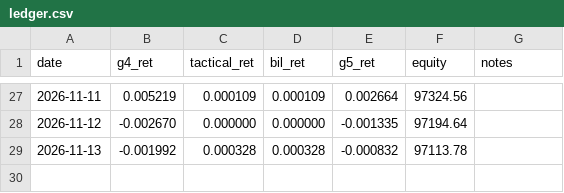
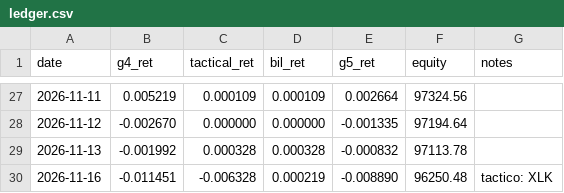
Before and after one commit to isaacbent/g5-paper-trading, a CSV file: results/ledger.csv, drawn as a sheet; only a part is shown, gaps mark what is left out.

```diff
--- a/results/ledger.csv
+++ b/results/ledger.csv
@@ -29 +29,2 @@ date,g4_ret,tactical_ret,bil_ret,g5_ret,equity,notes
 2026-11-13,-0.001992,0.000328,0.000328,-0.000832,97113.78,
+2026-11-16,-0.011451,-0.006328,0.000219,-0.008890,96250.48,tactico: XLK
```
Also changed, not shown: g3vt/exposure.csv, p/p2/ledger.csv, 27 other files.
